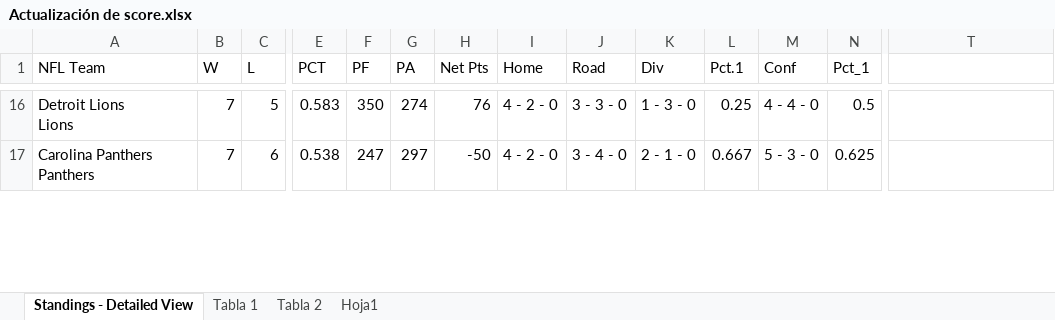
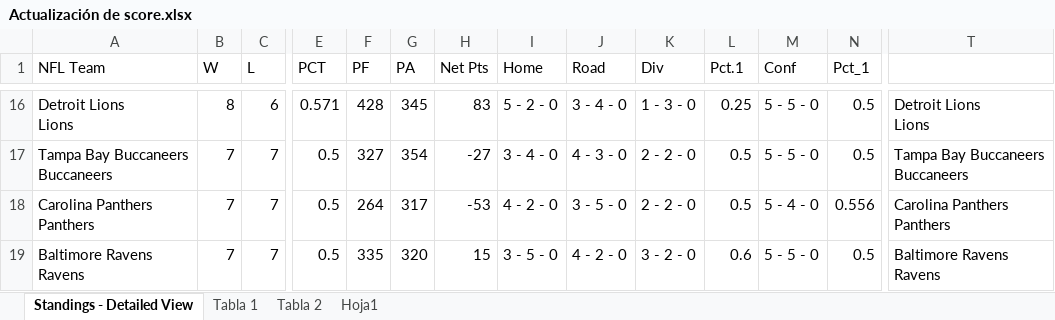
Before and after one commit to gaas-citlali/2025, an Excel workbook: Actualización de score.xlsx, sheet Standings - Detailed View, drawn as a sheet; only a part is shown, gaps mark what is left out; values as stored, in another font and other column widths than the file's, no borders; table styles not drawn; addresses are those after the commit; rows hold the shown columns only; ↵ is a line break in a cell; the diff covers the shown part only; the diff names each change by its address in the sheet, - before the commit and + after, or states it on an @@ line.

```diff
--- a/Actualización de score.xlsx (sheet Standings - Detailed View)
+++ b/Actualización de score.xlsx (sheet Standings - Detailed View)
-B16 (W): 7
+B16 (W): 8
-C16 (L): 5
+C16 (L): 6
-E16 (PCT): 0.583
+E16 (PCT): 0.571
-F16 (PF): 350
+F16 (PF): 428
-G16 (PA): 274
+G16 (PA): 345
-H16 (Net Pts): 76
+H16 (Net Pts): 83
-I16 (Home): 4 - 2 - 0
+I16 (Home): 5 - 2 - 0
-J16 (Road): 3 - 3 - 0
+J16 (Road): 3 - 4 - 0
-M16 (Conf): 4 - 4 - 0
+M16 (Conf): 5 - 5 - 0
-T16: (empty)
+T16: Detroit Lions ↵ Lions
+row 17: Tampa Bay Buccaneers ↵ Buccaneers | 7 | 7 | 0.5 | 327 | 354 | -27 | 3 - 4 - 0 | 4 - 3 - 0 | 2 - 2 - 0 | 0.5 | 5 - 5 - 0 | 0.5 | Tampa Bay Buccaneers ↵ Buccaneers
-C18 (L): 6
+C18 (L): 7
-E18 (PCT): 0.538
+E18 (PCT): 0.5
-F18 (PF): 247
+F18 (PF): 264
-G18 (PA): 297
+G18 (PA): 317
-H18 (Net Pts): -50
+H18 (Net Pts): -53
-J18 (Road): 3 - 4 - 0
+J18 (Road): 3 - 5 - 0
-K18 (Div): 2 - 1 - 0
+K18 (Div): 2 - 2 - 0
-L18 (Pct.1): 0.667
+L18 (Pct.1): 0.5
-M18 (Conf): 5 - 3 - 0
+M18 (Conf): 5 - 4 - 0
-N18 (Pct_1): 0.625
+N18 (Pct_1): 0.556
-T18: (empty)
+T18: Carolina Panthers ↵ Panthers
+row 19: Baltimore Ravens ↵ Ravens | 7 | 7 | 0.5 | 335 | 320 | 15 | 3 - 5 - 0 | 4 - 2 - 0 | 3 - 2 - 0 | 0.6 | 5 - 5 - 0 | 0.5 | Baltimore Ravens ↵ Ravens
```
Also changed, not shown: 14 added rows, 16 removed rows and 178 edited cells elsewhere in this sheet, sheet Tabla 2, sheet Hoja1, sheet Tabla 1, NFL Quinela 2025.xlsx, NFL Resultados 2025.xlsx, 3 other files.
